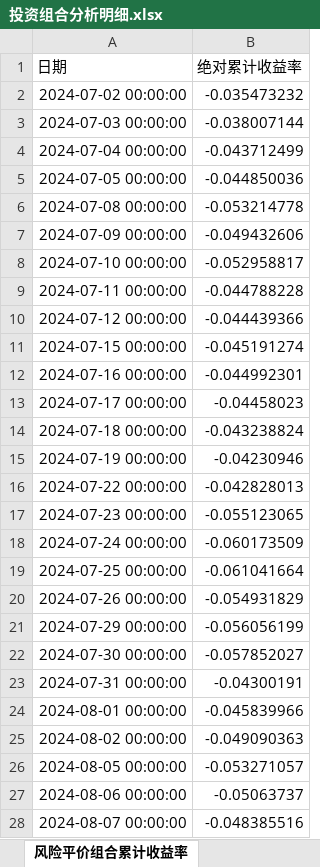
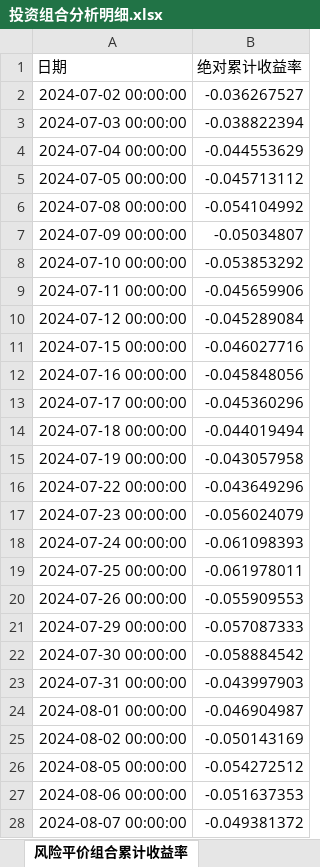
Before and after one commit to bwliseva/portfolio-report, an Excel workbook: automation/投资组合分析明细.xlsx, sheet 风险平价组合累计收益率, drawn as a sheet; only a part is shown; values as stored, in another font and other column widths than the file's, no borders; the diff covers the shown part only; the diff names each change by its address in the sheet, - before the commit and + after, or states it on an @@ line.

```diff
--- a/automation/投资组合分析明细.xlsx (sheet 风险平价组合累计收益率)
+++ b/automation/投资组合分析明细.xlsx (sheet 风险平价组合累计收益率)
-B2 (绝对累计收益率): -0.035473232
+B2 (绝对累计收益率): -0.036267527
-B3 (绝对累计收益率): -0.038007144
+B3 (绝对累计收益率): -0.038822394
-B4 (绝对累计收益率): -0.043712499
+B4 (绝对累计收益率): -0.044553629
-B5 (绝对累计收益率): -0.044850036
+B5 (绝对累计收益率): -0.045713112
-B6 (绝对累计收益率): -0.053214778
+B6 (绝对累计收益率): -0.054104992
-B7 (绝对累计收益率): -0.049432606
+B7 (绝对累计收益率): -0.05034807
-B8 (绝对累计收益率): -0.052958817
+B8 (绝对累计收益率): -0.053853292
-B9 (绝对累计收益率): -0.044788228
+B9 (绝对累计收益率): -0.045659906
-B10 (绝对累计收益率): -0.044439366
+B10 (绝对累计收益率): -0.045289084
-B11 (绝对累计收益率): -0.045191274
+B11 (绝对累计收益率): -0.046027716
-B12 (绝对累计收益率): -0.044992301
+B12 (绝对累计收益率): -0.045848056
-B13 (绝对累计收益率): -0.04458023
+B13 (绝对累计收益率): -0.045360296
-B14 (绝对累计收益率): -0.043238824
+B14 (绝对累计收益率): -0.044019494
-B15 (绝对累计收益率): -0.04230946
+B15 (绝对累计收益率): -0.043057958
-B16 (绝对累计收益率): -0.042828013
+B16 (绝对累计收益率): -0.043649296
-B17 (绝对累计收益率): -0.055123065
+B17 (绝对累计收益率): -0.056024079
-B18 (绝对累计收益率): -0.060173509
+B18 (绝对累计收益率): -0.061098393
-B19 (绝对累计收益率): -0.061041664
+B19 (绝对累计收益率): -0.061978011
-B20 (绝对累计收益率): -0.054931829
+B20 (绝对累计收益率): -0.055909553
-B21 (绝对累计收益率): -0.056056199
+B21 (绝对累计收益率): -0.057087333
-B22 (绝对累计收益率): -0.057852027
+B22 (绝对累计收益率): -0.058884542
-B23 (绝对累计收益率): -0.04300191
+B23 (绝对累计收益率): -0.043997903
-B24 (绝对累计收益率): -0.045839966
+B24 (绝对累计收益率): -0.046904987
-B25 (绝对累计收益率): -0.049090363
+B25 (绝对累计收益率): -0.050143169
-B26 (绝对累计收益率): -0.053271057
+B26 (绝对累计收益率): -0.054272512
-B27 (绝对累计收益率): -0.05063737
+B27 (绝对累计收益率): -0.051637353
-B28 (绝对累计收益率): -0.048385516
+B28 (绝对累计收益率): -0.049381372
```
Also changed, not shown: 1 added row and 545 edited cells elsewhere in this sheet, sheet 组合绝对累计收益率, sheet 两模型回撤对比_近一年, sheet 年化协方差矩阵_日度近一年, sheet 相关系数矩阵_日度近一年, sheet 回测_今年以来_起点0, sheet 风险平价_回测_今年以来_起点0, 17 more sheets, 4 other files.
